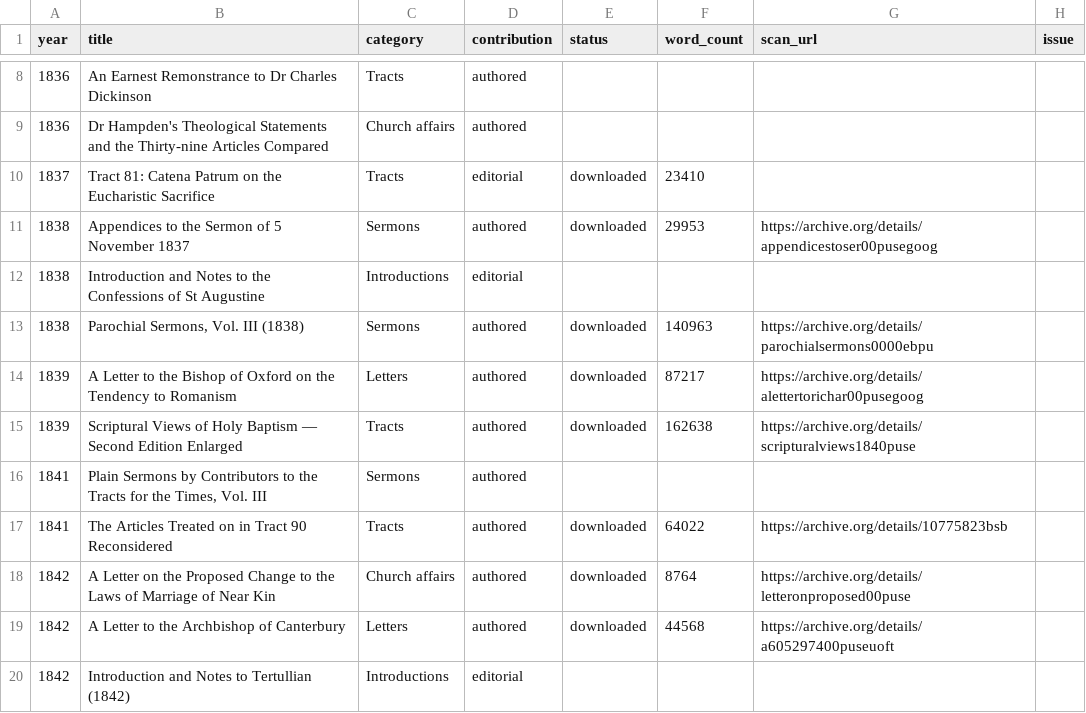
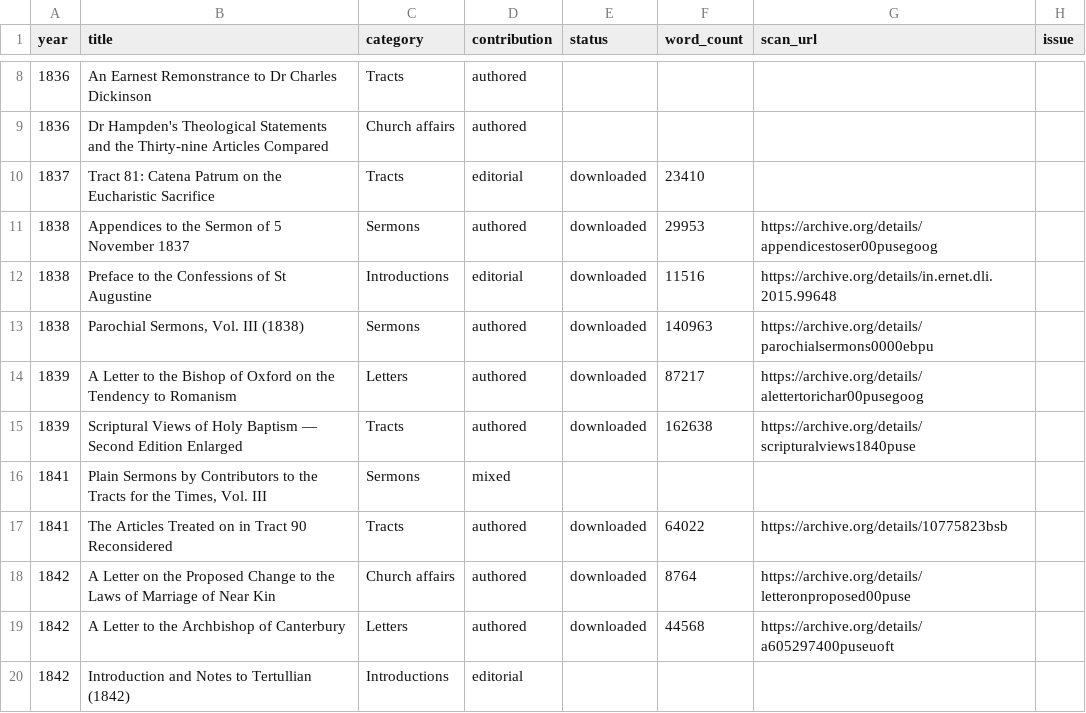
Before and after one commit to benfordeveloping/pusey-corpus, a CSV file: data/harvest_report.csv, drawn as a sheet; only a part is shown, gaps mark what is left out.

```diff
--- a/data/harvest_report.csv
+++ b/data/harvest_report.csv
@@ -11,3 +11,3 @@
 1838,Appendices to the Sermon of 5 November 1837,Sermons,authored,downloaded,29953,https://archive.org/details/appendicestoser00pusegoog,
-1838,Introduction and Notes to the Confessions of St Augustine,Introductions,editorial,,,,
+1838,Preface to the Confessions of St Augustine,Introductions,editorial,downloaded,11516,https://archive.org/details/in.ernet.dli.2015.99648,
 1838,"Parochial Sermons, Vol. III (1838)",Sermons,authored,downloaded,140963,https://archive.org/details/parochialsermons0000ebpu,
@@ -15,3 +15,3 @@
 1839,Scriptural Views of Holy Baptism — Second Edition Enlarged,Tracts,authored,downloaded,162638,https://archive.org/details/scripturalviews1840puse,
-1841,"Plain Sermons by Contributors to the Tracts for the Times, Vol. III",Sermons,authored,,,,
+1841,"Plain Sermons by Contributors to the Tracts for the Times, Vol. III",Sermons,mixed,,,,
 1841,The Articles Treated on in Tract 90 Reconsidered,Tracts,authored,downloaded,64022,https://archive.org/details/10775823bsb,
```
Also changed, not shown: data/source_registry.csv, 3 other files.
